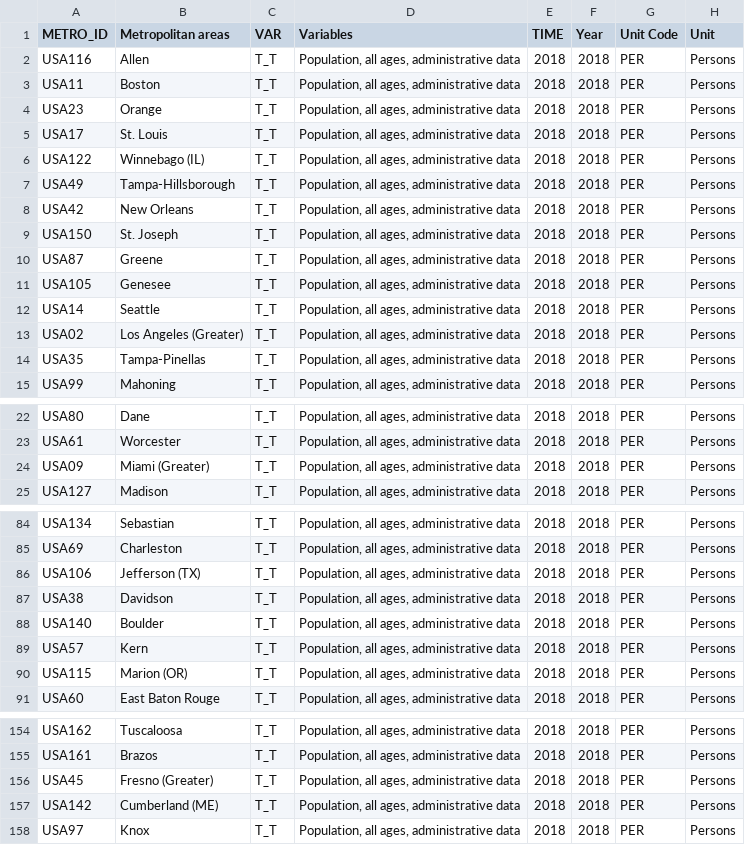
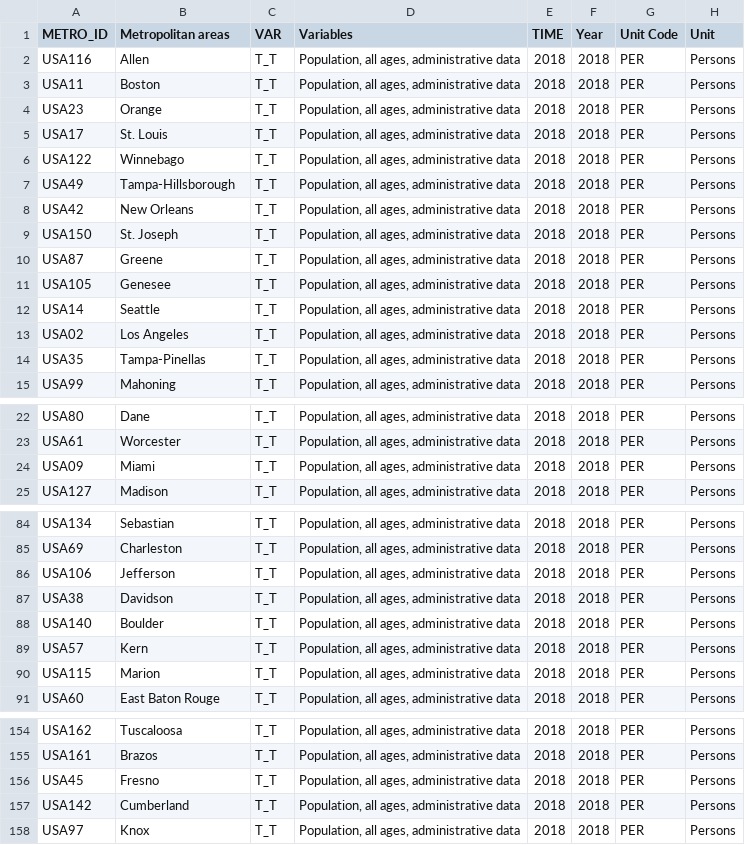
Before and after one commit to stellakk75/HousingMarketCOVID-19Project, a CSV file: pop2018.csv (was data/pop2018.csv), drawn as a sheet; only a part is shown, gaps mark what is left out; the diff covers the shown part only; the diff names each change by its address in the sheet, - before the commit and + after, or states it on an @@ line.

```diff
--- a/data/pop2018.csv
+++ b/pop2018.csv
-B6 (Metropolitan areas): Winnebago (IL)
+B6 (Metropolitan areas): Winnebago
-B13 (Metropolitan areas): Los Angeles (Greater)
+B13 (Metropolitan areas): Los Angeles
-B24 (Metropolitan areas): Miami (Greater)
+B24 (Metropolitan areas): Miami
-B86 (Metropolitan areas): Jefferson (TX)
+B86 (Metropolitan areas): Jefferson
-B90 (Metropolitan areas): Marion (OR)
+B90 (Metropolitan areas): Marion
-B156 (Metropolitan areas): Fresno (Greater)
+B156 (Metropolitan areas): Fresno
-B157 (Metropolitan areas): Cumberland (ME)
+B157 (Metropolitan areas): Cumberland
```
Also changed, not shown: 24 edited cells elsewhere in this file, 14 other files.
